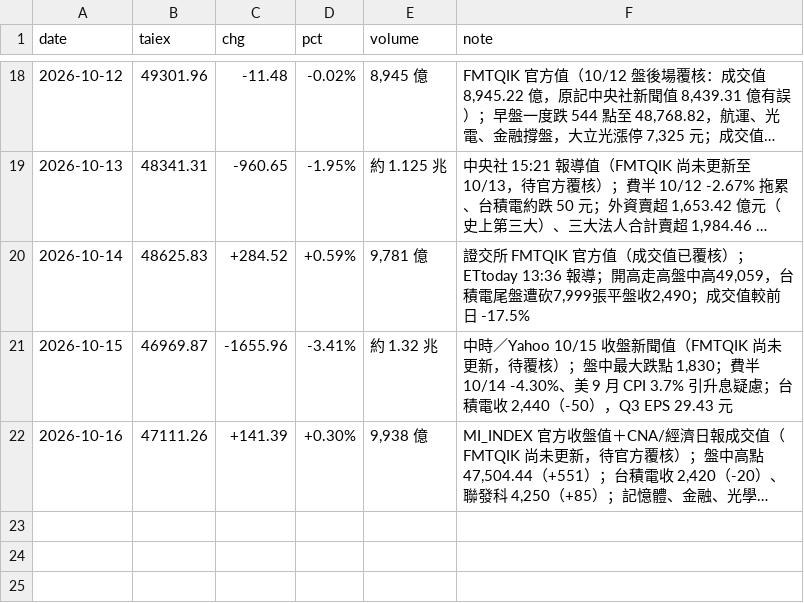
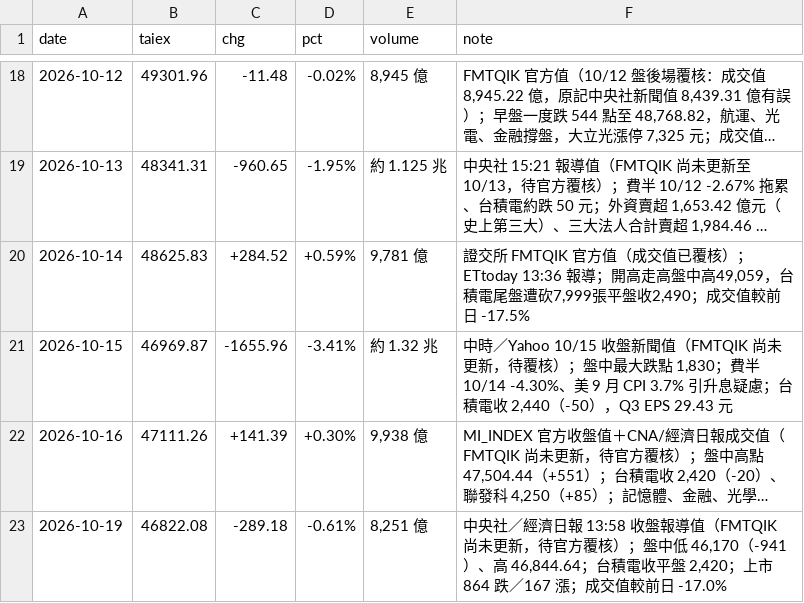
Before and after one commit to wowwow3100-ctrl/daily-report, a CSV file: market.csv, drawn as a sheet; only a part is shown, gaps mark what is left out; long unchanged cells end in …; the diff names each change by its address in the sheet, - before the commit and + after, or states it on an @@ line.

```diff
--- a/market.csv
+++ b/market.csv
+row 23: 2026-10-19 | 46822.08 | -289.18 | -0.61% | 8,251 億 | 中央社／經濟日報 13:58 收盤報導值（FMTQIK 尚未更新，待官方覆核）；盤中低 46,170（-941）、高 46,844.64；台積電收平盤 2,420；上市 864 跌／167 漲；成交值較前日 -17.0%
```
Also changed, not shown: 3 other files.
